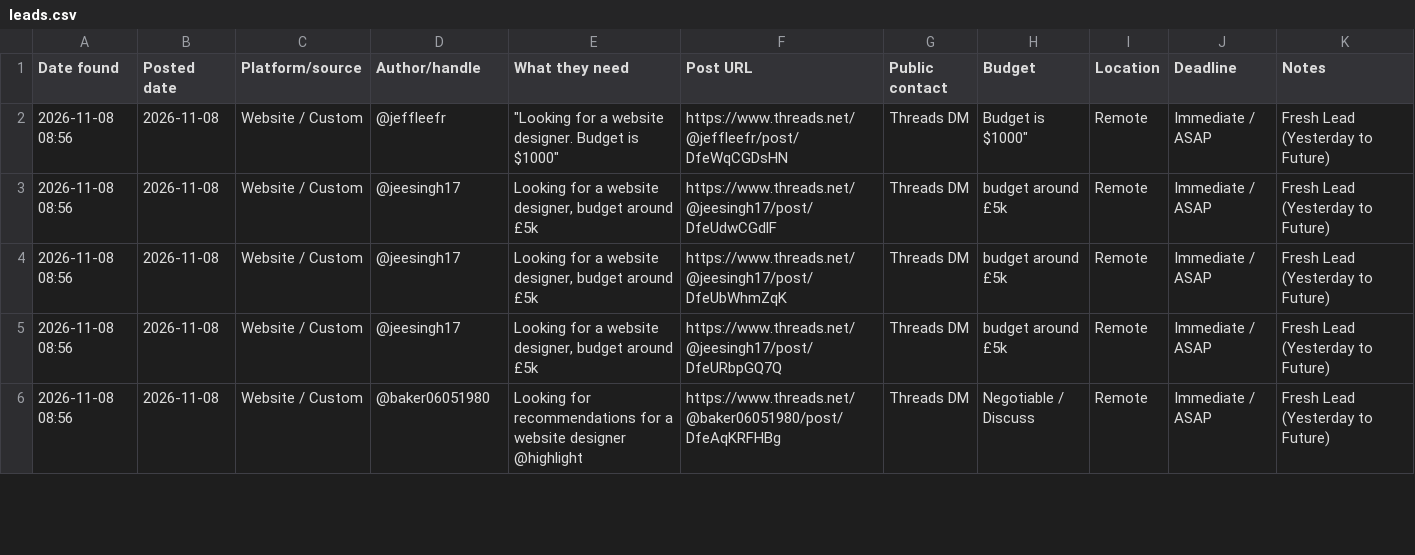
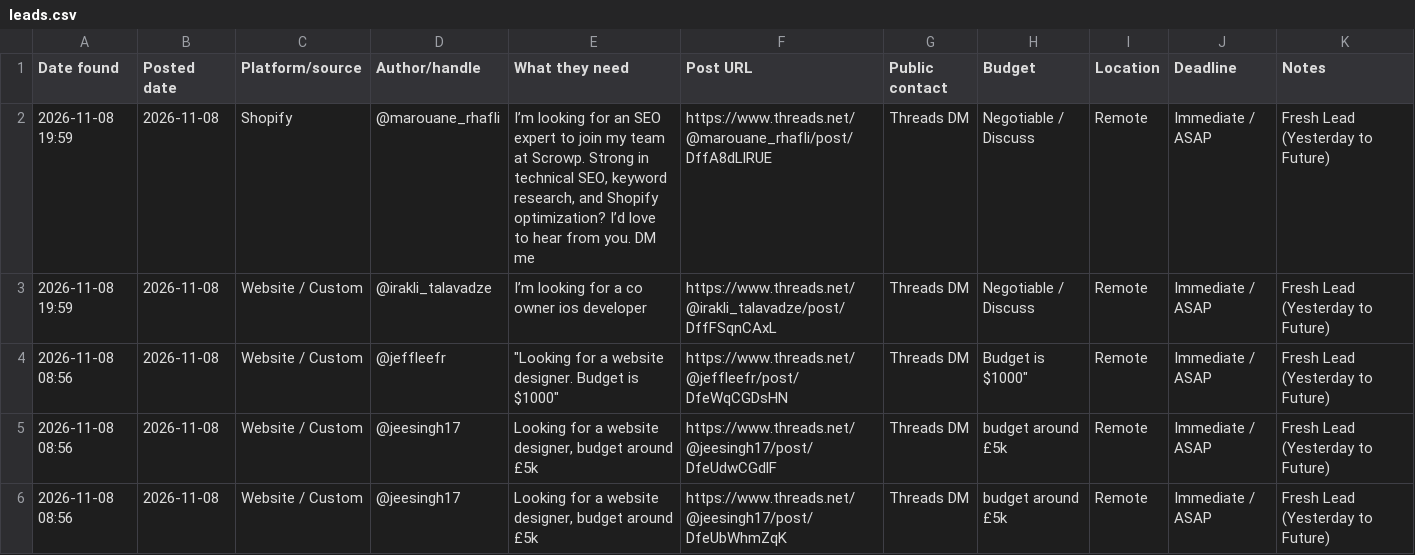
Before and after one commit to ombichave999/threads-lead-finder, a CSV file: leads.csv, drawn as a sheet; only a part is shown; the shorter side is filled out with more unchanged rows; the diff names each change by its address in the sheet, - before the commit and + after, or states it on an @@ line.

```diff
--- a/leads.csv
+++ b/leads.csv
+row 2: 2026-11-08 19:59 | 2026-11-08 | Shopify | @marouane_rhafli | I’m looking for an SEO expert to join my team at Scrowp. Strong in technical SEO, keyword research, and Shopify optimization? I’d love to hear from you. DM me | https://www.threads.net/@marouane_rhafli/post/DffA8dLlRUE | Threads DM | Negotiable / Discuss | Remote | Immediate / ASAP | Fresh Lead (Yesterday to Future)
+row 3: 2026-11-08 19:59 | 2026-11-08 | Website / Custom | @irakli_talavadze | I’m looking for a co owner ios developer | https://www.threads.net/@irakli_talavadze/post/DffFSqnCAxL | Threads DM | Negotiable / Discuss | Remote | Immediate / ASAP | Fresh Lead (Yesterday to Future)
```
Also changed, not shown: 1 other file.
